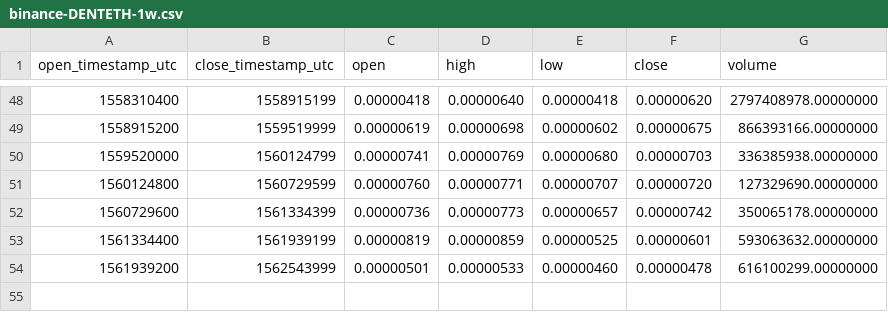
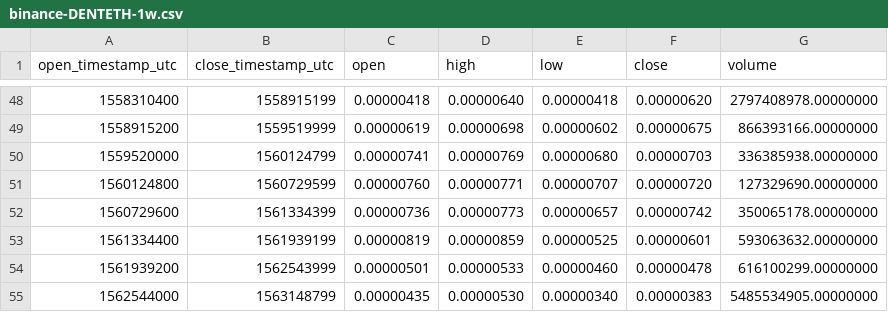
Before and after one commit to cryptobigbro/binance-DENTETH, a CSV file: binance-DENTETH-1w.csv, drawn as a sheet; only a part is shown, gaps mark what is left out; the diff names each change by its address in the sheet, - before the commit and + after, or states it on an @@ line.

```diff
--- a/binance-DENTETH-1w.csv
+++ b/binance-DENTETH-1w.csv
+row 55: 1562544000 | 1563148799 | 0.00000435 | 0.00000530 | 0.00000340 | 0.00000383 | 5485534905.00000000
```
Also changed, not shown: binance-DENTETH-1d.csv, binance-DENTETH-1h.csv.
